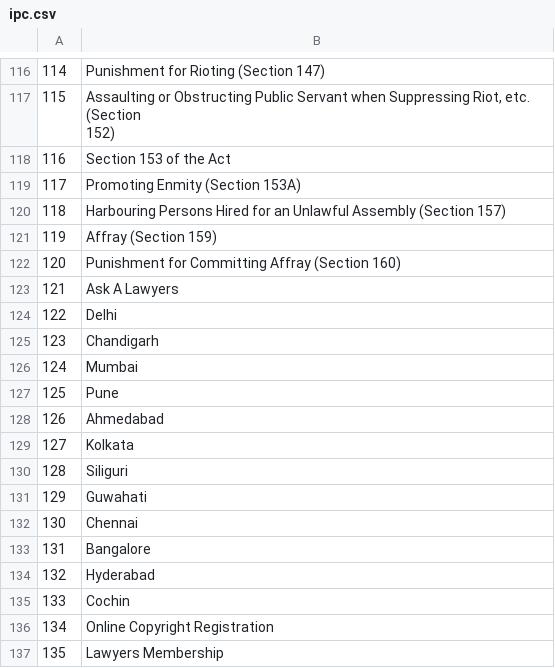
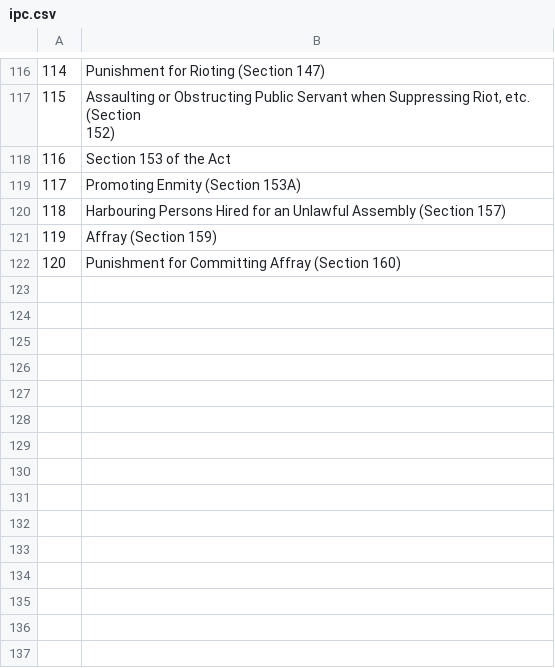
Before and after one commit to sagarbishtx07/crime_detection, a CSV file: ipc.csv, drawn as a sheet; only a part is shown, gaps mark what is left out; the diff names each change by its address in the sheet, - before the commit and + after, or states it on an @@ line.

```diff
--- a/ipc.csv
+++ b/ipc.csv
-row 123: 121 | Ask A Lawyers
-row 124: 122 | Delhi
-row 125: 123 | Chandigarh
-row 126: 124 | Mumbai
-row 127: 125 | Pune
-row 128: 126 | Ahmedabad
-row 129: 127 | Kolkata
-row 130: 128 | Siliguri
-row 131: 129 | Guwahati
-row 132: 130 | Chennai
-row 133: 131 | Bangalore
-row 134: 132 | Hyderabad
-row 135: 133 | Cochin
-row 136: 134 | Online Copyright Registration
-row 137: 135 | Lawyers Membership
```
Also changed, not shown: crime_n1.csv, crime_n3.csv, 10 other files.
